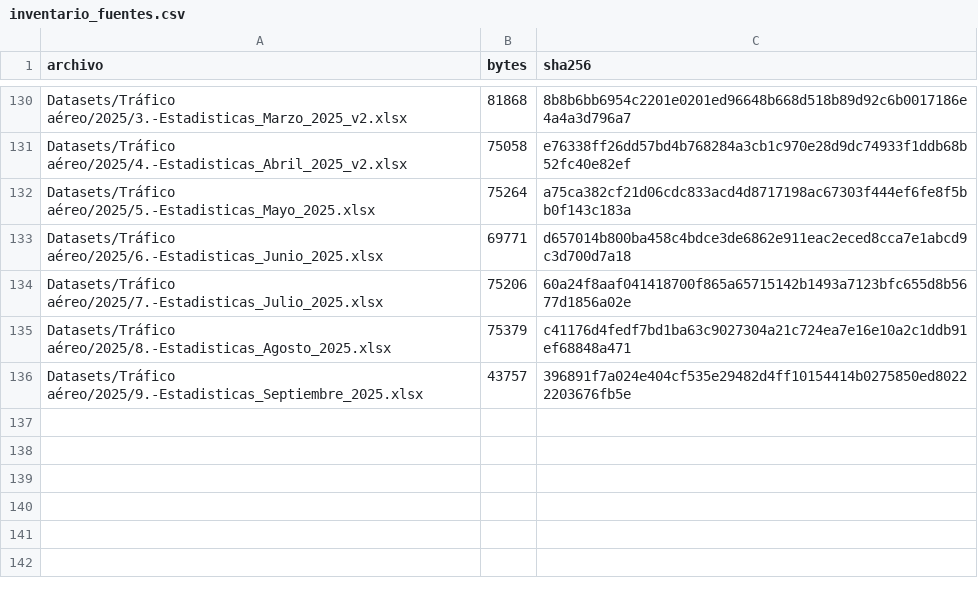
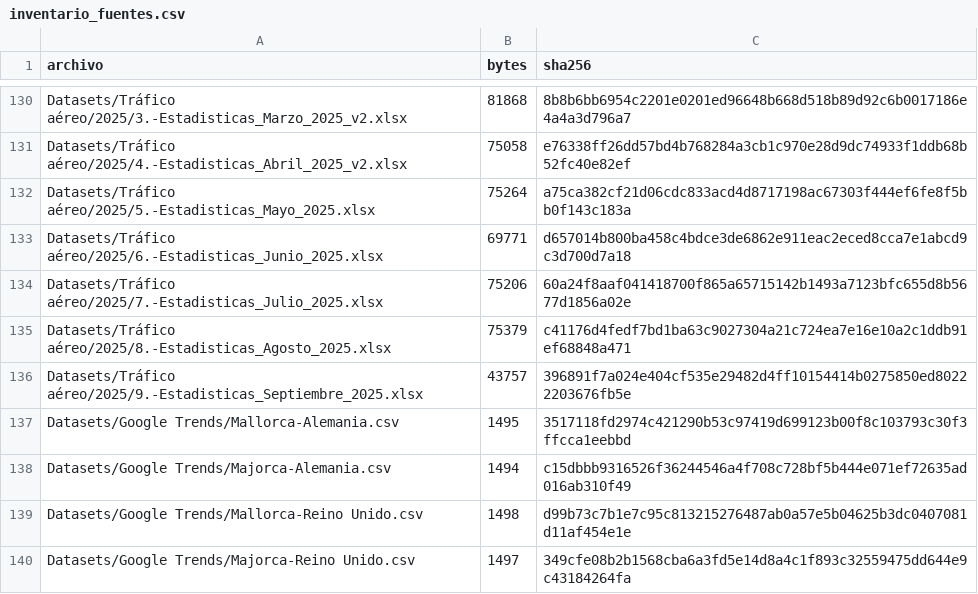
Before and after one commit to acortes99/tfm-turismo-mallorca, a CSV file: outputs/etl/inventario_fuentes.csv, drawn as a sheet; only a part is shown, gaps mark what is left out; the diff names each change by its address in the sheet, - before the commit and + after, or states it on an @@ line.

```diff
--- a/outputs/etl/inventario_fuentes.csv
+++ b/outputs/etl/inventario_fuentes.csv
+row 137: Datasets/Google Trends/Mallorca-Alemania.csv | 1495 | 3517118fd2974c421290b53c97419d699123b00f8c103793c30f3ffcca1eebbd
+row 138: Datasets/Google Trends/Majorca-Alemania.csv | 1494 | c15dbbb9316526f36244546a4f708c728bf5b444e071ef72635ad016ab310f49
+row 139: Datasets/Google Trends/Mallorca-Reino Unido.csv | 1498 | d99b73c7b1e7c95c813215276487ab0a57e5b04625b3dc0407081d11af454e1e
+row 140: Datasets/Google Trends/Majorca-Reino Unido.csv | 1497 | 349cfe08b2b1568cba6a3fd5e14d8a4c1f893c32559475dd644e9c43184264fa
```
Also changed, not shown: outputs/disponibilidad/retardos_minimos.csv, outputs/disponibilidad/vista_espera_adicional.csv, 25 other files.
